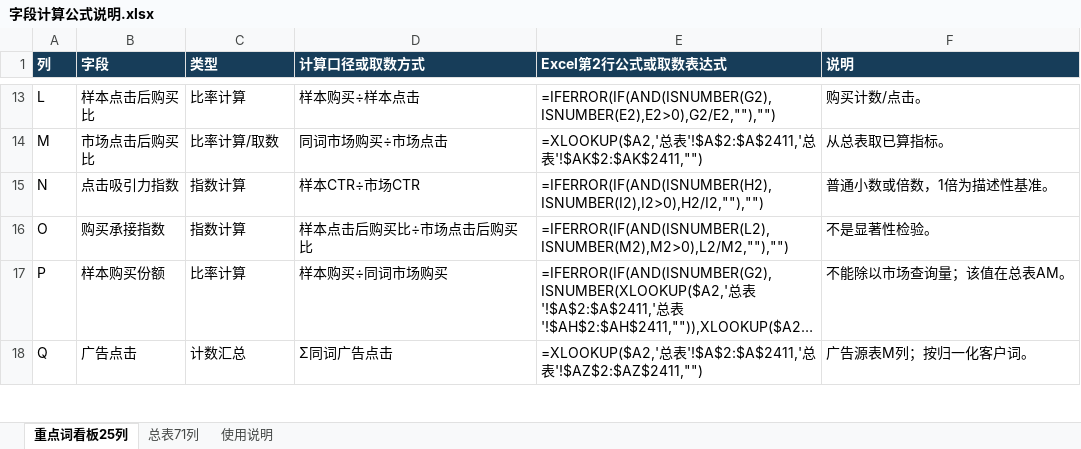
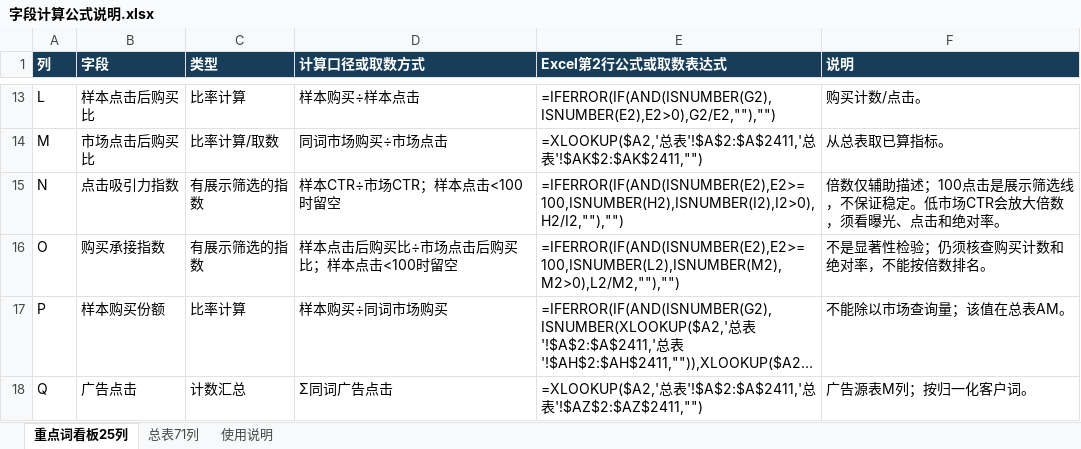
Before and after one commit to xiaozhuyaonulio/zhenxiaocheng, an Excel workbook: user_summary_review/字段计算公式说明.xlsx, sheet 重点词看板25列, drawn as a sheet; only a part is shown, gaps mark what is left out; long unchanged cells end in …; values as stored, in another font and other column widths than the file's, no borders; the diff names each change by its address in the sheet, - before the commit and + after, or states it on an @@ line.

```diff
--- a/user_summary_review/字段计算公式说明.xlsx (sheet 重点词看板25列)
+++ b/user_summary_review/字段计算公式说明.xlsx (sheet 重点词看板25列)
-C15:C16 (类型): 指数计算
+C15:C16 (类型): 有展示筛选的指数
-D15 (计算口径或取数方式): 样本CTR÷市场CTR
+D15 (计算口径或取数方式): 样本CTR÷市场CTR；样本点击<100时留空
-E15 (Excel第2行公式或取数表达式): =IFERROR(IF(AND(ISNUMBER(H2),ISNUMBER(I2),I2>0),H2/I2,""),"")
+E15 (Excel第2行公式或取数表达式): =IFERROR(IF(AND(ISNUMBER(E2),E2>=100,ISNUMBER(H2),ISNUMBER(I2),I2>0),H2/I2,""),"")
-F15 (说明): 普通小数或倍数，1倍为描述性基准。
+F15 (说明): 倍数仅辅助描述；100点击是展示筛选线，不保证稳定。低市场CTR会放大倍数，须看曝光、点击和绝对率。
-D16 (计算口径或取数方式): 样本点击后购买比÷市场点击后购买比
+D16 (计算口径或取数方式): 样本点击后购买比÷市场点击后购买比；样本点击<100时留空
-E16 (Excel第2行公式或取数表达式): =IFERROR(IF(AND(ISNUMBER(L2),ISNUMBER(M2),M2>0),L2/M2,""),"")
+E16 (Excel第2行公式或取数表达式): =IFERROR(IF(AND(ISNUMBER(E2),E2>=100,ISNUMBER(L2),ISNUMBER(M2),M2>0),L2/M2,""),"")
-F16 (说明): 不是显著性检验。
+F16 (说明): 不是显著性检验；仍须核查购买计数和绝对率，不能按倍数排名。
```
Also changed, not shown: sheet 总表71列, sheet 使用说明, 9 other files.
